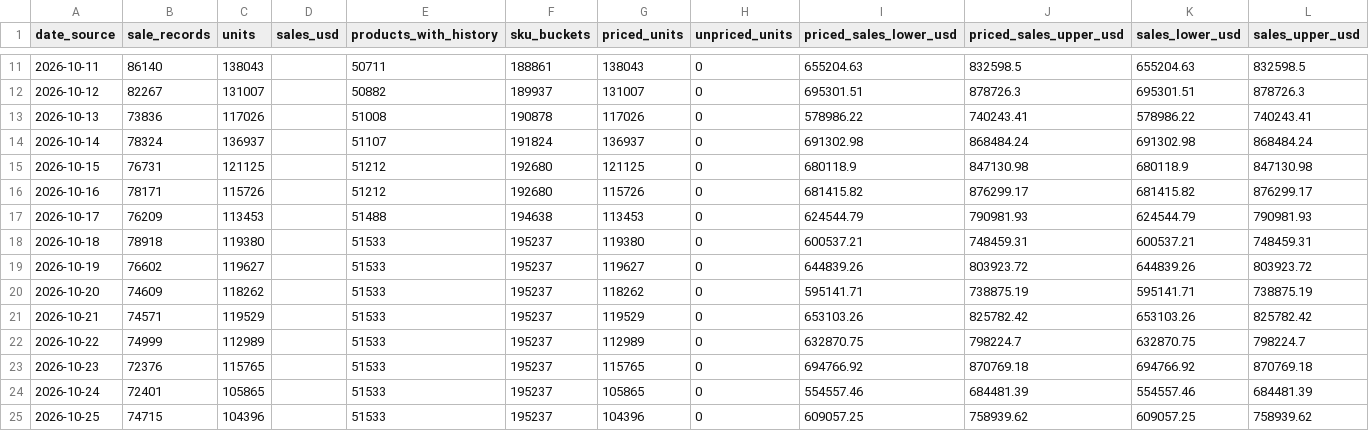
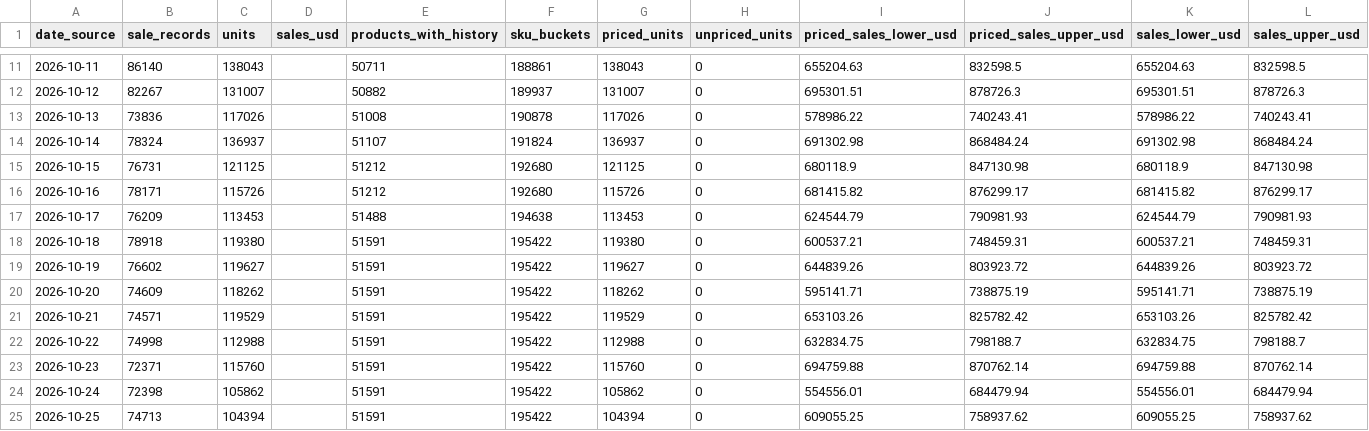
Before and after one commit to hanshanley/pokemon-tcg, a CSV file: reports/latest/daily-trading.csv, drawn as a sheet; only a part is shown, gaps mark what is left out; the diff covers the shown part only.

```diff
--- a/reports/latest/daily-trading.csv
+++ b/reports/latest/daily-trading.csv
@@ -17,9 +17,9 @@
 "2026-10-17","76209","113453","","51488","194638","113453","0","624544.79","790981.93","624544.79","790981.93"
-"2026-10-18","78918","119380","","51533","195237","119380","0","600537.21","748459.31","600537.21","748459.31"
-"2026-10-19","76602","119627","","51533","195237","119627","0","644839.26","803923.72","644839.26","803923.72"
-"2026-10-20","74609","118262","","51533","195237","118262","0","595141.71","738875.19","595141.71","738875.19"
-"2026-10-21","74571","119529","","51533","195237","119529","0","653103.26","825782.42","653103.26","825782.42"
-"2026-10-22","74999","112989","","51533","195237","112989","0","632870.75","798224.7","632870.75","798224.7"
-"2026-10-23","72376","115765","","51533","195237","115765","0","694766.92","870769.18","694766.92","870769.18"
-"2026-10-24","72401","105865","","51533","195237","105865","0","554557.46","684481.39","554557.46","684481.39"
-"2026-10-25","74715","104396","","51533","195237","104396","0","609057.25","758939.62","609057.25","758939.62"
+"2026-10-18","78918","119380","","51591","195422","119380","0","600537.21","748459.31","600537.21","748459.31"
+"2026-10-19","76602","119627","","51591","195422","119627","0","644839.26","803923.72","644839.26","803923.72"
+"2026-10-20","74609","118262","","51591","195422","118262","0","595141.71","738875.19","595141.71","738875.19"
+"2026-10-21","74571","119529","","51591","195422","119529","0","653103.26","825782.42","653103.26","825782.42"
+"2026-10-22","74998","112988","","51591","195422","112988","0","632834.75","798188.7","632834.75","798188.7"
+"2026-10-23","72371","115760","","51591","195422","115760","0","694759.88","870762.14","694759.88","870762.14"
+"2026-10-24","72398","105862","","51591","195422","105862","0","554556.01","684479.94","554556.01","684479.94"
+"2026-10-25","74713","104394","","51591","195422","104394","0","609055.25","758937.62","609055.25","758937.62"
```
Also changed, not shown: 142 edited cells elsewhere in this file, reports/latest/daily-sales-value.csv, reports/latest/daily-volume.csv, 7 other files.
